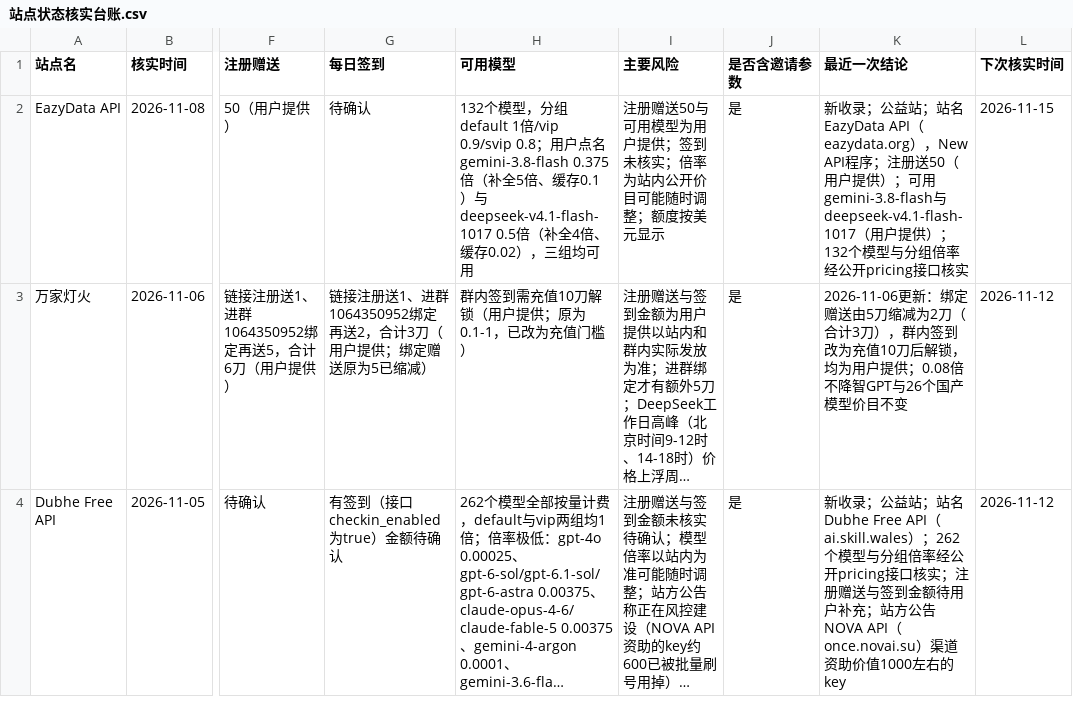
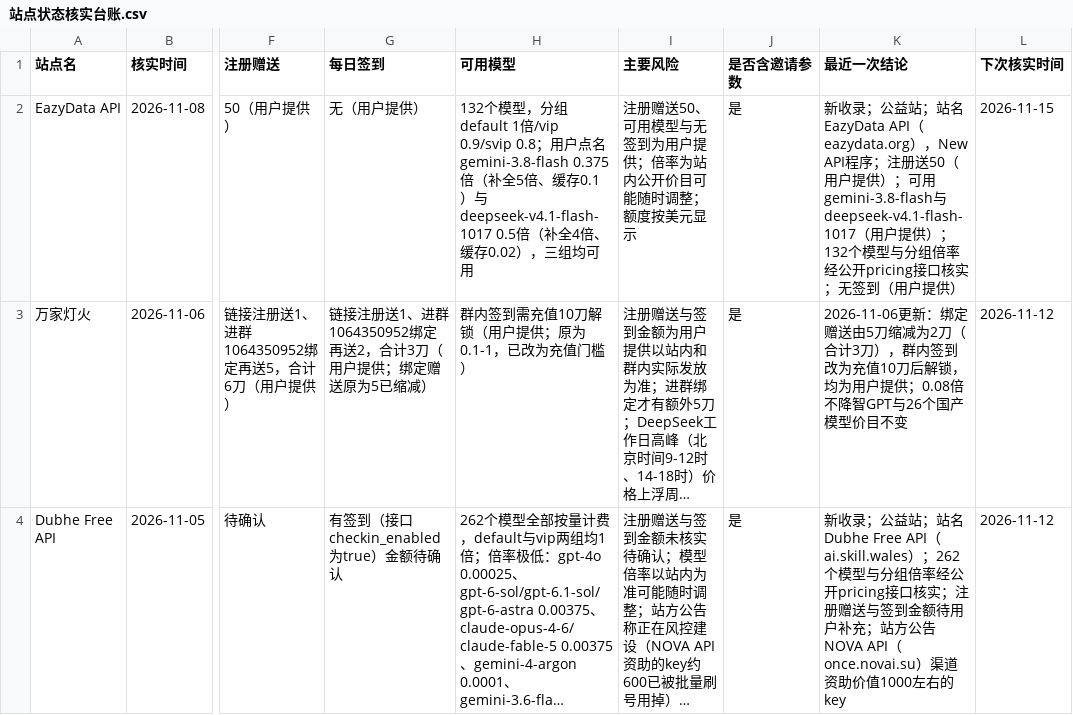
Before and after one commit to ytzzjx/ytzzjx.github.io, a CSV file: 运营推广/站点状态核实台账.csv, drawn as a sheet; only a part is shown, gaps mark what is left out; long unchanged cells end in …; the diff names each change by its address in the sheet, - before the commit and + after, or states it on an @@ line.

Commit message:
fix(directory): EazyData API 无签到（用户提供）

```diff
--- a/运营推广/站点状态核实台账.csv
+++ b/运营推广/站点状态核实台账.csv
-G2 (每日签到): 待确认
+G2 (每日签到): 无（用户提供）
-I2 (主要风险): 注册赠送50与可用模型为用户提供；签到未核实；倍率为站内公开价目可能随时调整；额度按美元显示
+I2 (主要风险): 注册赠送50、可用模型与无签到为用户提供；倍率为站内公开价目可能随时调整；额度按美元显示
-K2 (最近一次结论): …接口核实
+K2 (最近一次结论): …接口核实；无签到（用户提供）
```
Also changed, not shown: 5 other files.
